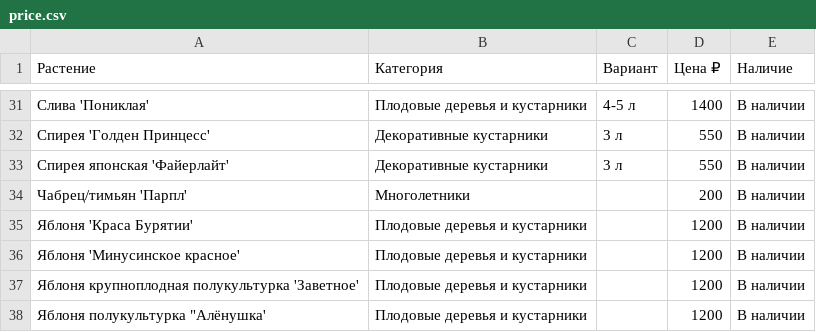
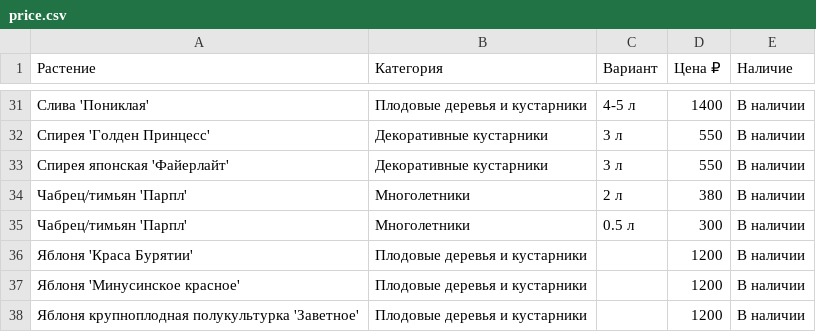
Before and after one commit to i-romanoff/chudni-sad, a CSV file: data/price.csv, drawn as a sheet; only a part is shown, gaps mark what is left out; the shorter side is filled out with more unchanged rows.

```diff
--- a/data/price.csv
+++ b/data/price.csv
@@ -33,3 +33,4 @@
 Спирея японская 'Файерлайт';Декоративные кустарники;3 л;550;В наличии
-Чабрец/тимьян 'Парпл';Многолетники;;200;В наличии
+Чабрец/тимьян 'Парпл';Многолетники;2 л;380;В наличии
+Чабрец/тимьян 'Парпл';Многолетники;0.5 л;300;В наличии
 Яблоня 'Краса Бурятии';Плодовые деревья и кустарники;;1200;В наличии
```
Also changed, not shown: 7 other files.
